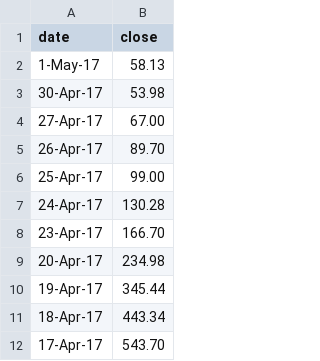
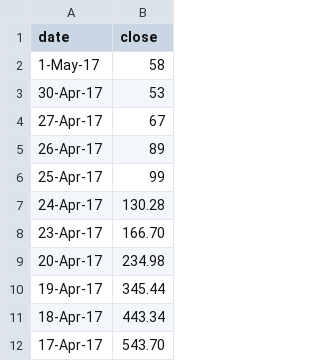
Before and after one commit to ohliAnnie/eyelink-parstream, a CSV file: public/assets/demo1.csv, drawn as a sheet; only a part is shown; the diff covers the shown part only.

```diff
--- a/public/assets/demo1.csv
+++ b/public/assets/demo1.csv
@@ -1,7 +1,7 @@
 date,close
-1-May-17,58.13
-30-Apr-17,53.98
-27-Apr-17,67.00
-26-Apr-17,89.70
-25-Apr-17,99.00
+1-May-17,58
+30-Apr-17,53
+27-Apr-17,67
+26-Apr-17,89
+25-Apr-17,99
 24-Apr-17,130.28
```
Also changed, not shown: 15 added rows, 5 removed rows and 3 moved rows elsewhere in this file, 2 other files.
